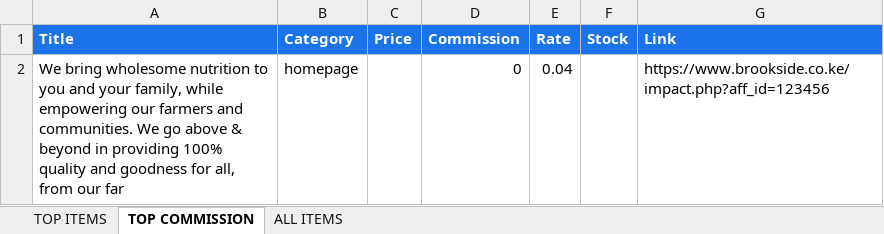
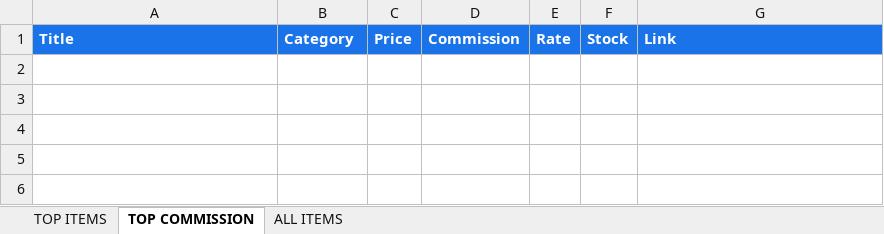
Before and after one commit to princehumphrey740-wq/deals, an Excel workbook: SELLERS_LIST.xlsx, sheet TOP COMMISSION, drawn as a sheet; values as stored, in another font and other column widths than the file's, no borders; the diff names each change by its address in the sheet, - before the commit and + after, or states it on an @@ line.

Commit message:
Update SELLERS_LIST.xlsx - 27 Nov 2026 11:27

```diff
--- a/SELLERS_LIST.xlsx (sheet TOP COMMISSION)
+++ b/SELLERS_LIST.xlsx (sheet TOP COMMISSION)
-row 2: We bring wholesome nutrition to you and your family, while empowering our farmers and communities. We go above & beyond in providing 100% quality and goodness for all, from our far | homepage |  | 0 | 0.04 |  | https://www.brookside.co.ke/impact.php?aff_id=123456
```
Also changed, not shown: sheet ALL ITEMS.
